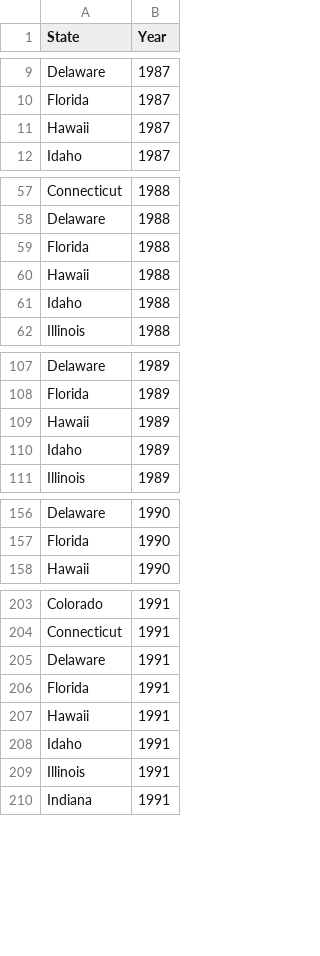
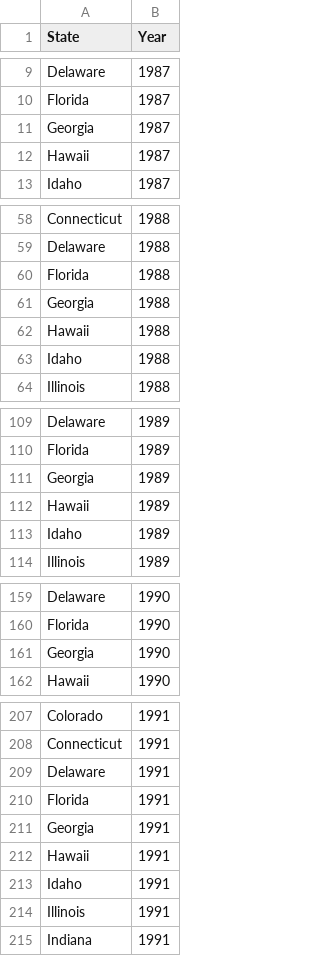
Before and after one commit to g-rade/LGBTQ_Education_Research, a CSV file: datasets/EmptyData2.csv, drawn as a sheet; only a part is shown, gaps mark what is left out; the diff covers the shown part only; the diff names each change by its address in the sheet, - before the commit and + after, or states it on an @@ line.

```diff
--- a/datasets/EmptyData2.csv
+++ b/datasets/EmptyData2.csv
+row 11: Georgia | 1987
+row 61: Georgia | 1988
+row 111: Georgia | 1989
+row 161: Georgia | 1990
+row 211: Georgia | 1991
```
Also changed, not shown: 31 added rows and 36 edited cells elsewhere in this file, 12 other files.
